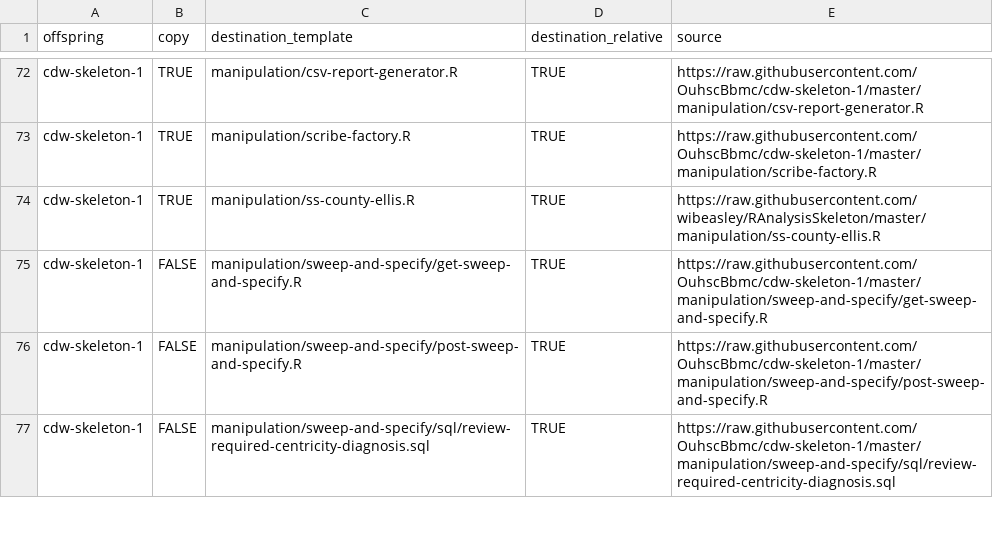
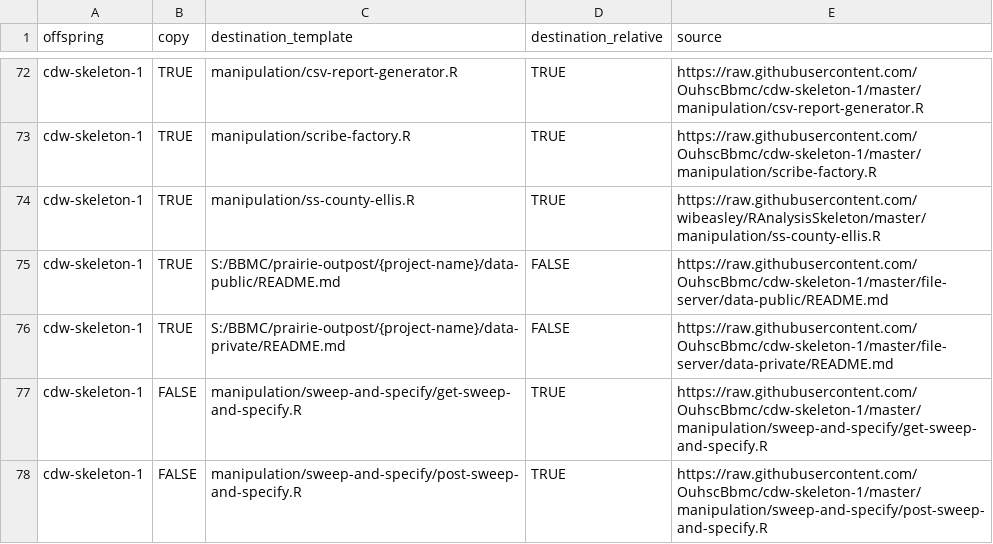
Before and after one commit to OuhscBbmc/pluripotent, a CSV file: inst/metadata/file-to-copy.csv, drawn as a sheet; only a part is shown, gaps mark what is left out; the shorter side is filled out with more unchanged rows.

Commit message:
readmes for file server
close #14

```diff
--- a/inst/metadata/file-to-copy.csv
+++ b/inst/metadata/file-to-copy.csv
@@ -74,2 +74,4 @@ cdw-skeleton-1,TRUE,manipulation/scribe-factory.R,TRUE,https://raw.githubusercon
 cdw-skeleton-1,TRUE,manipulation/ss-county-ellis.R,TRUE,https://raw.githubusercontent.com/wibeasley/RAnalysisSkeleton/master/manipulation/ss-county-ellis.R
+cdw-skeleton-1,TRUE,S:/BBMC/prairie-outpost/{project-name}/data-public/README.md,FALSE,https://raw.githubusercontent.com/OuhscBbmc/cdw-skeleton-1/master/file-server/data-public/README.md
+cdw-skeleton-1,TRUE,S:/BBMC/prairie-outpost/{project-name}/data-private/README.md,FALSE,https://raw.githubusercontent.com/OuhscBbmc/cdw-skeleton-1/master/file-server/data-private/README.md
 cdw-skeleton-1,FALSE,manipulation/sweep-and-specify/get-sweep-and-specify.R,TRUE,https://raw.githubusercontent.com/OuhscBbmc/cdw-skeleton-1/master/manipulation/sweep-and-specify/get-sweep-and-specify.R
```
